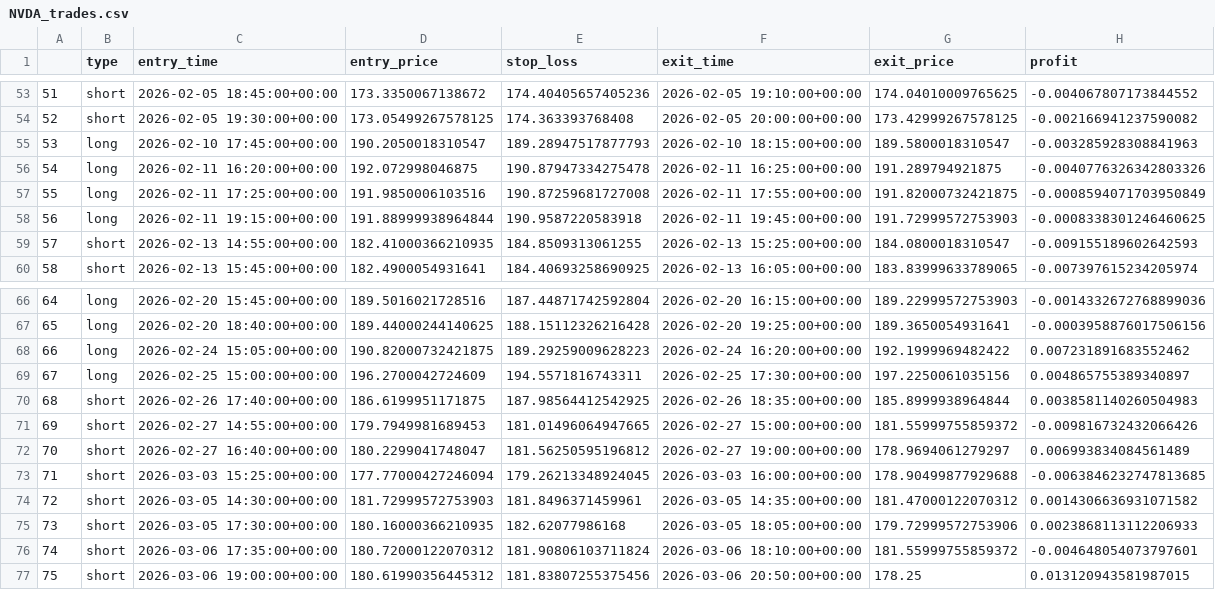
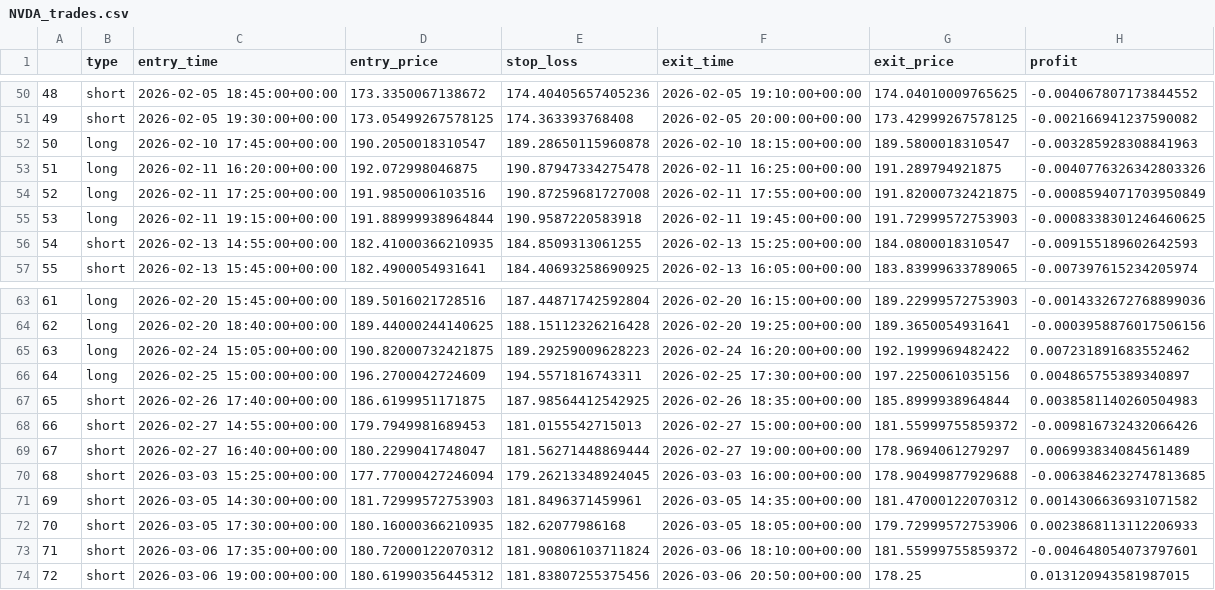
Before and after one commit to nicksjoezz/tester, a CSV file: stock/NVDA_trades.csv, drawn as a sheet; only a part is shown, gaps mark what is left out; addresses are those after the commit; the diff covers the shown part only; the diff names each change by its address in the sheet, - before the commit and + after, or states it on an @@ line.

```diff
--- a/stock/NVDA_trades.csv
+++ b/stock/NVDA_trades.csv
@@ column A renumbered from row 12 down @@
-E52 (stop_loss): 189.28947517877793
+E52 (stop_loss): 189.28650115960878
-E68 (stop_loss): 181.01496064947665
+E68 (stop_loss): 181.0155542715013
-E69 (stop_loss): 181.56250595196812
+E69 (stop_loss): 181.56271448869444
```
Also changed, not shown: 1 added row, 4 removed rows and 41 edited cells elsewhere in this file, forex/GBPUSD_trades.csv, forex/XAUUSD_1h.csv, 25 other files.
